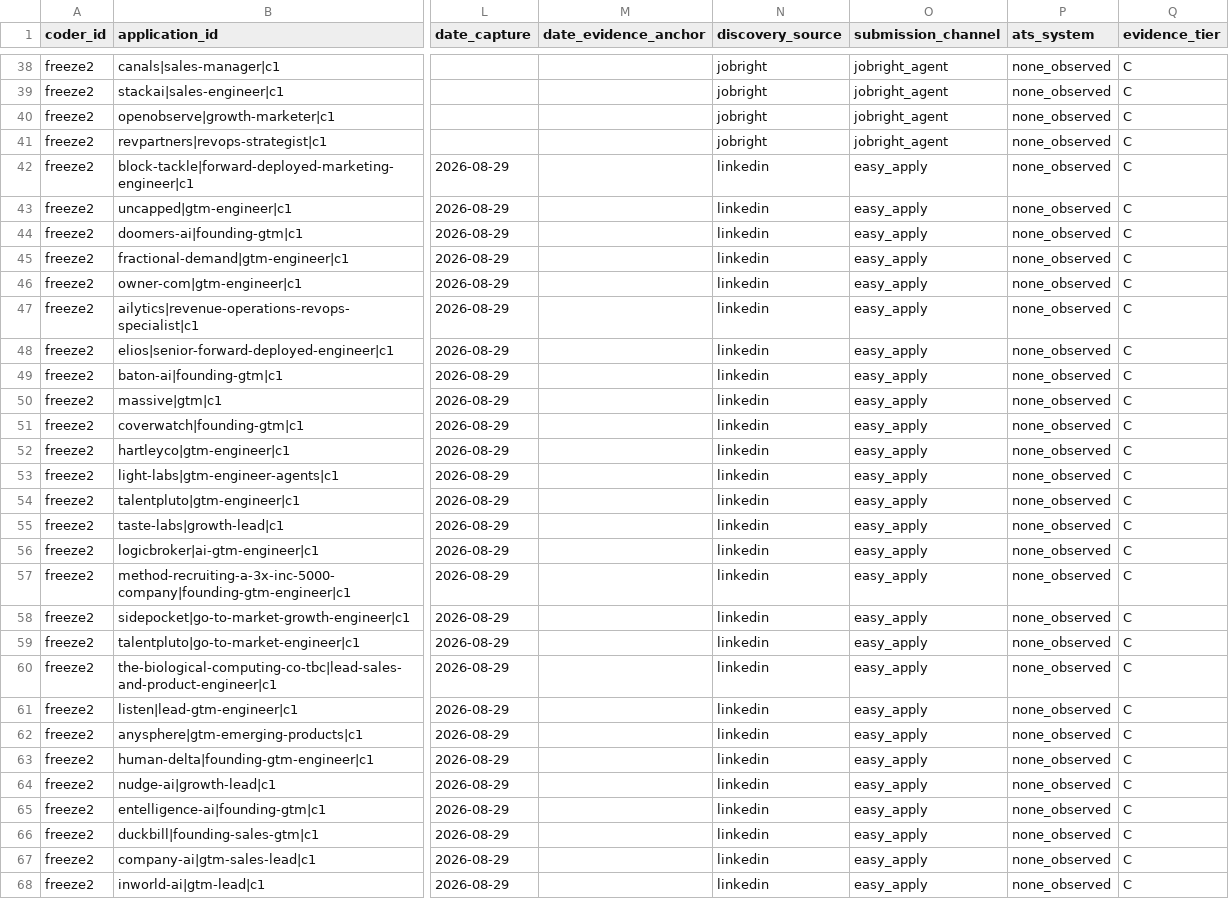
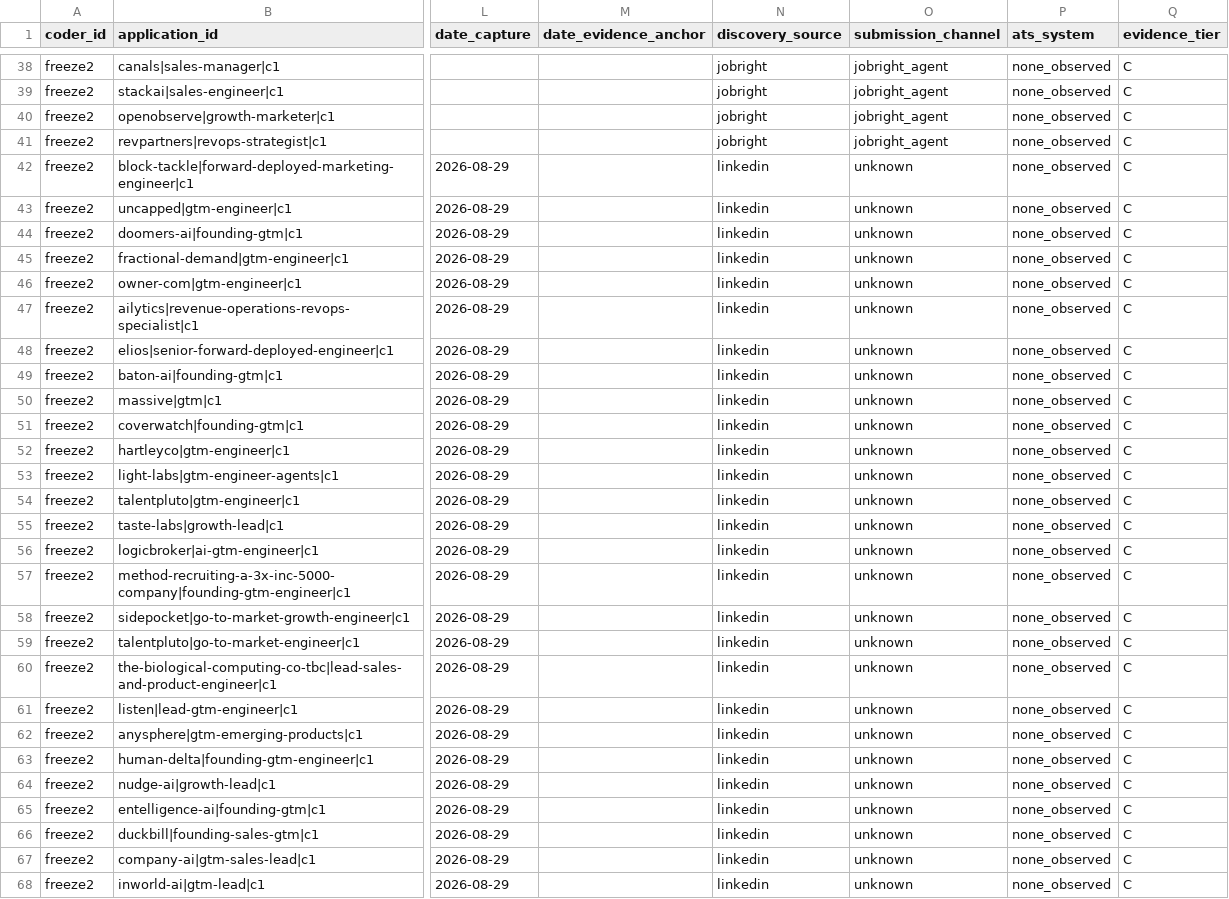
Before and after one commit to keeganmoody33/Sabbatical, a CSV file: coding/platform/applications__freeze2.csv, drawn as a sheet; only a part is shown, gaps mark what is left out; the diff covers the shown part only; the diff names each change by its address in the sheet, - before the commit and + after, or states it on an @@ line.

```diff
--- a/coding/platform/applications__freeze2.csv
+++ b/coding/platform/applications__freeze2.csv
-O42:O68 (submission_channel): easy_apply
+O42:O68 (submission_channel): unknown
```
Also changed, not shown: 67 edited cells elsewhere in this file, adjudication/applications__full_census.csv, adjudication/platform_match.csv, 4 other files.
